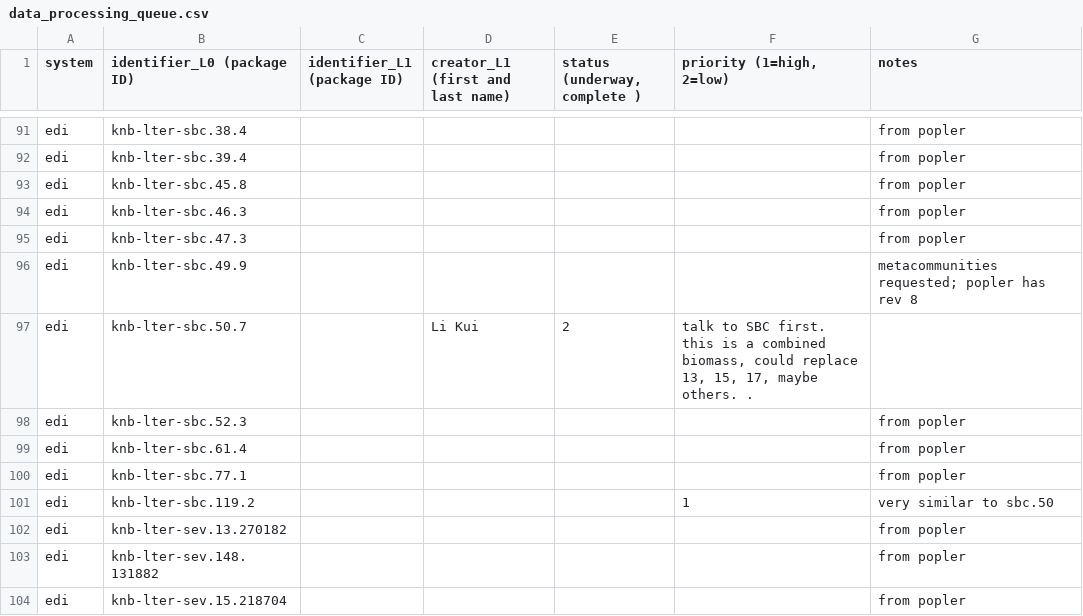
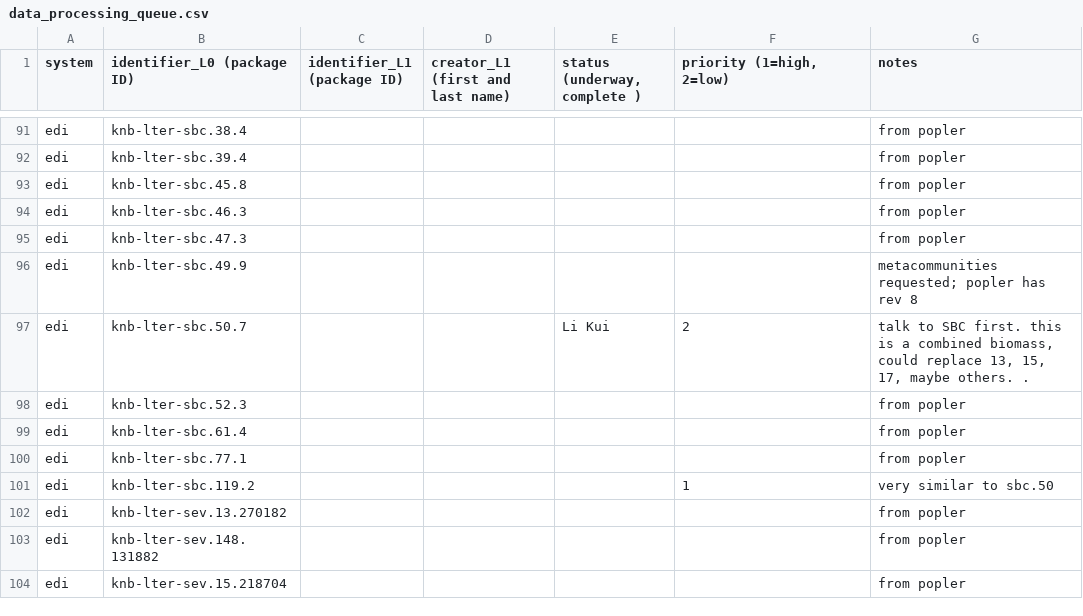
Before and after one commit to EDIorg/ecocomDP, a CSV file: documentation/processing_queue/data_processing_queue.csv, drawn as a sheet; only a part is shown, gaps mark what is left out.

Commit message:
added one empty col back in

```diff
--- a/documentation/processing_queue/data_processing_queue.csv
+++ b/documentation/processing_queue/data_processing_queue.csv
@@ -96,3 +96,3 @@ edi,knb-lter-sbc.47.3,,,,,from popler
 edi,knb-lter-sbc.49.9,,,,,metacommunities requested; popler has rev 8
-edi,knb-lter-sbc.50.7,,Li Kui, 2,"talk to SBC first. this is a combined biomass, could replace 13, 15, 17, maybe others. ."
+edi,knb-lter-sbc.50.7,,,Li Kui, 2,"talk to SBC first. this is a combined biomass, could replace 13, 15, 17, maybe others. ."
 edi,knb-lter-sbc.52.3,,,,,from popler
```
